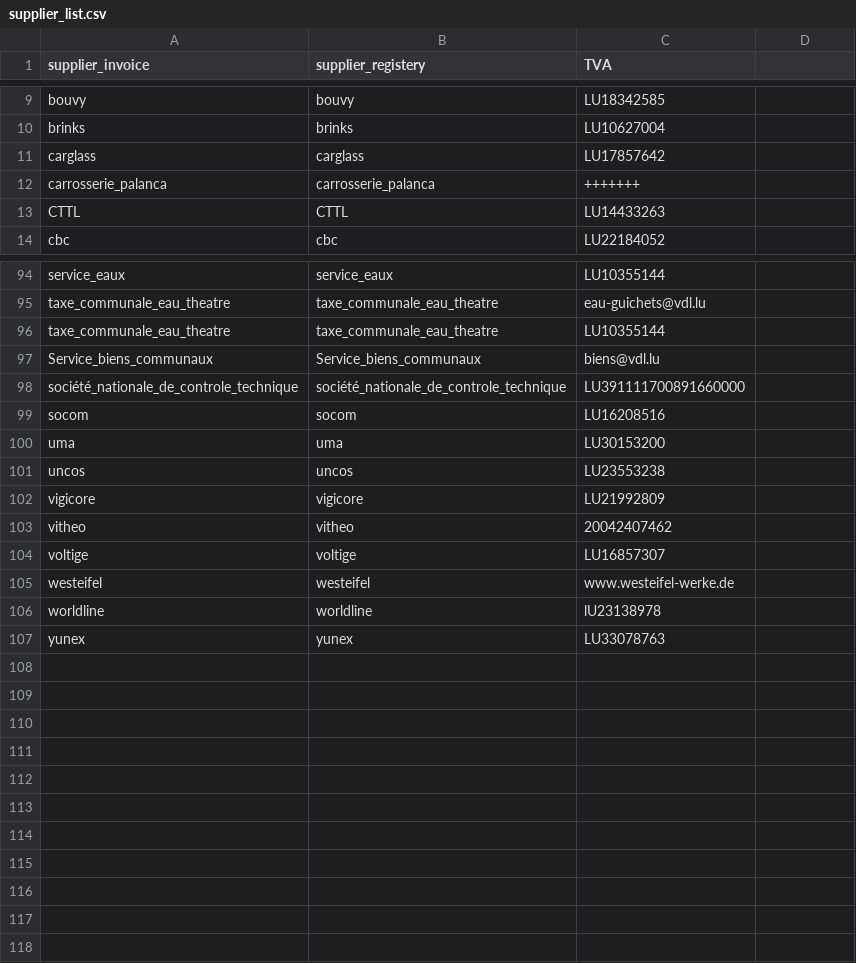
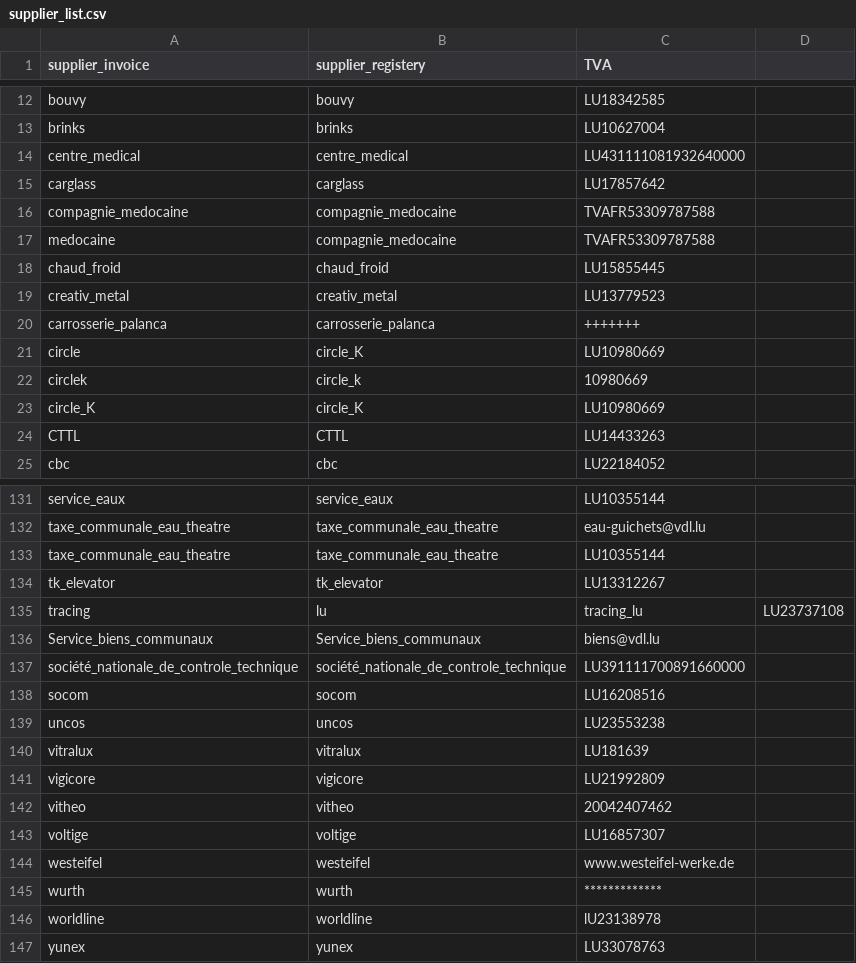
Before and after one commit to hf2503/invoice-ocr-classifier, a CSV file: data/supplier_list.csv, drawn as a sheet; only a part is shown, gaps mark what is left out; the diff covers the shown part only.

```diff
--- a/data/supplier_list.csv
+++ b/data/supplier_list.csv
@@ -10,4 +13,12 @@ bouvy,bouvy,LU18342585
 brinks,brinks,LU10627004
+centre_medical,centre_medical,LU431111081932640000
 carglass,carglass,LU17857642
+compagnie_medocaine,compagnie_medocaine,TVAFR53309787588
+medocaine,compagnie_medocaine,TVAFR53309787588
+chaud_froid,chaud_froid,LU15855445
+creativ_metal,creativ_metal,LU13779523
 carrosserie_palanca,carrosserie_palanca,+++++++
+circle,circle_K,LU10980669
+circlek,circle_k,10980669
+circle_K,circle_K,LU10980669
 CTTL,CTTL,LU14433263
@@ -96,2 +133,4 @@ taxe_communale_eau_theatre,taxe_communale_eau_theatre,eau-guichets@vdl.lu
 taxe_communale_eau_theatre,taxe_communale_eau_theatre,LU10355144
+tk_elevator,tk_elevator,LU13312267
+tracing,lu,tracing_lu,LU23737108
 Service_biens_communaux,Service_biens_communaux,biens@vdl.lu
@@ -99,4 +138,4 @@ société_nationale_de_controle_technique,société_nationale_de_controle_techni
 socom,socom,LU16208516
-uma,uma,LU30153200
 uncos,uncos,LU23553238
+vitralux,vitralux,LU181639
 vigicore,vigicore,LU21992809
@@ -105,2 +144,3 @@ voltige,voltige,LU16857307
 westeifel,westeifel,www.westeifel-werke.de
+wurth,wurth,*************
 worldline,worldline,lU23138978
```
Also changed, not shown: 29 added rows and 2 edited cells elsewhere in this file, data/company_list.csv.
